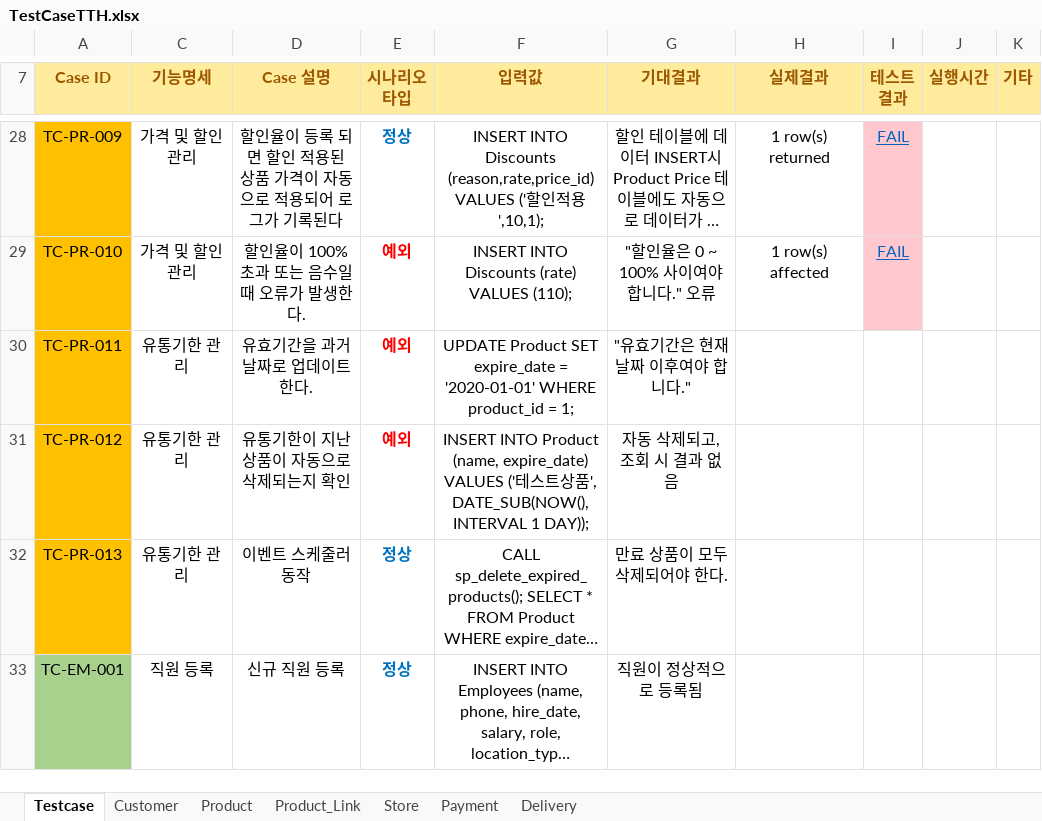
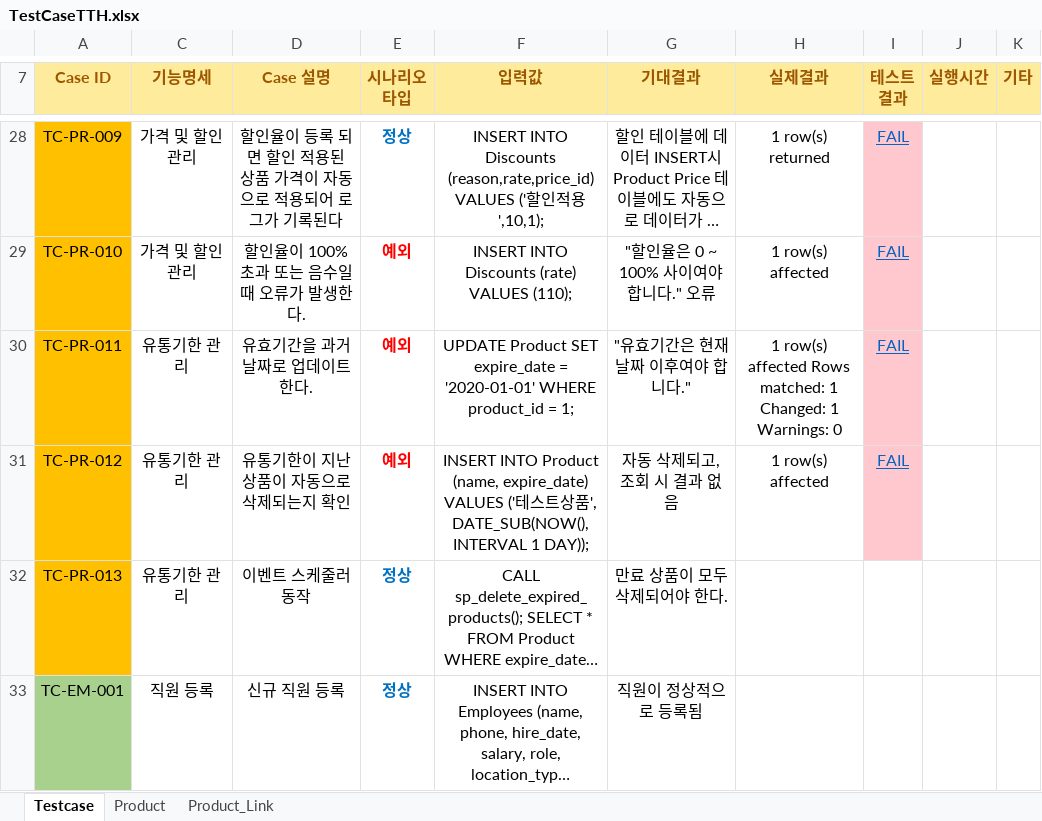
Before and after one commit to Piseumo/sodam, an Excel workbook: TestCase/TestCaseTTH.xlsx, sheet Testcase, drawn as a sheet; only a part is shown, gaps mark what is left out; long unchanged cells end in …; values as stored, in another font and other column widths than the file's, no borders; conditional formats not drawn; the diff names each change by its address in the sheet, - before the commit and + after, or states it on an @@ line.

```diff
--- a/TestCase/TestCaseTTH.xlsx (sheet Testcase)
+++ b/TestCase/TestCaseTTH.xlsx (sheet Testcase)
-sheet tab: Customer
-sheet tab: Store
-sheet tab: Payment
-sheet tab: Delivery
-H30 (실제결과): (empty)
+H30 (실제결과): 1 row(s) affected Rows matched: 1 Changed: 1 Warnings: 0
-I30:I31 (테스트 결과): (empty)
+I30:I31 (테스트 결과): FAIL
-I30:I31 fill: none
+I30:I31 fill: #FFC7CE
-H31 (실제결과): (empty)
+H31 (실제결과): 1 row(s) affected
```
Also changed, not shown: sheet Product, sheet Product_Link.
